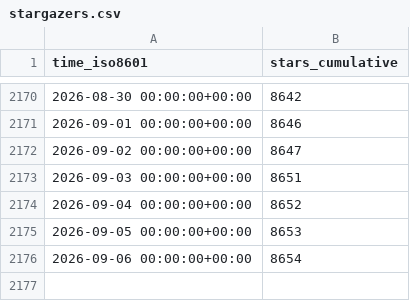
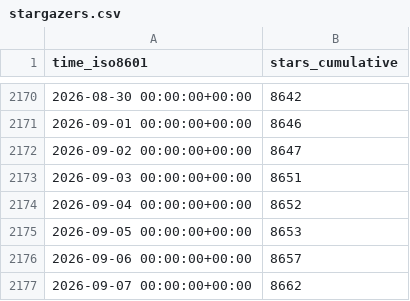
Before and after one commit to Project-MONAI/monai-code-formatter, a CSV file: Project-MONAI/MONAI/ghrs-data/stargazers.csv, drawn as a sheet; only a part is shown, gaps mark what is left out.

```diff
--- a/Project-MONAI/MONAI/ghrs-data/stargazers.csv
+++ b/Project-MONAI/MONAI/ghrs-data/stargazers.csv
@@ -2175,2 +2175,3 @@ time_iso8601,stars_cumulative
 2026-09-05 00:00:00+00:00,8653
-2026-09-06 00:00:00+00:00,8654
+2026-09-06 00:00:00+00:00,8657
+2026-09-07 00:00:00+00:00,8662
```
Also changed, not shown: Project-MONAI/MONAI/ghrs-data/forks.csv.
